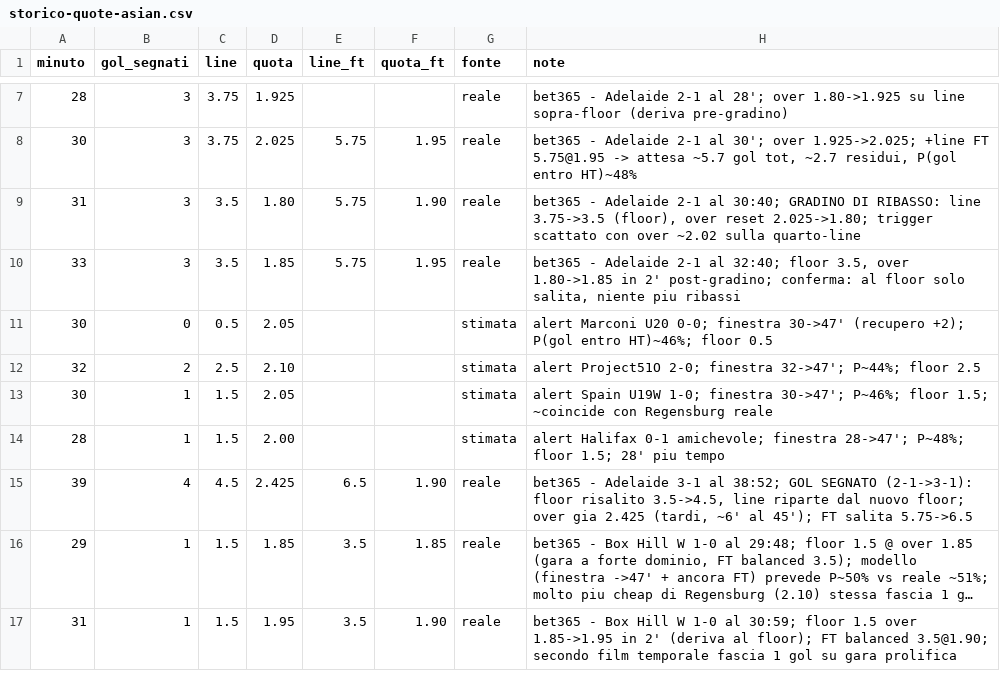
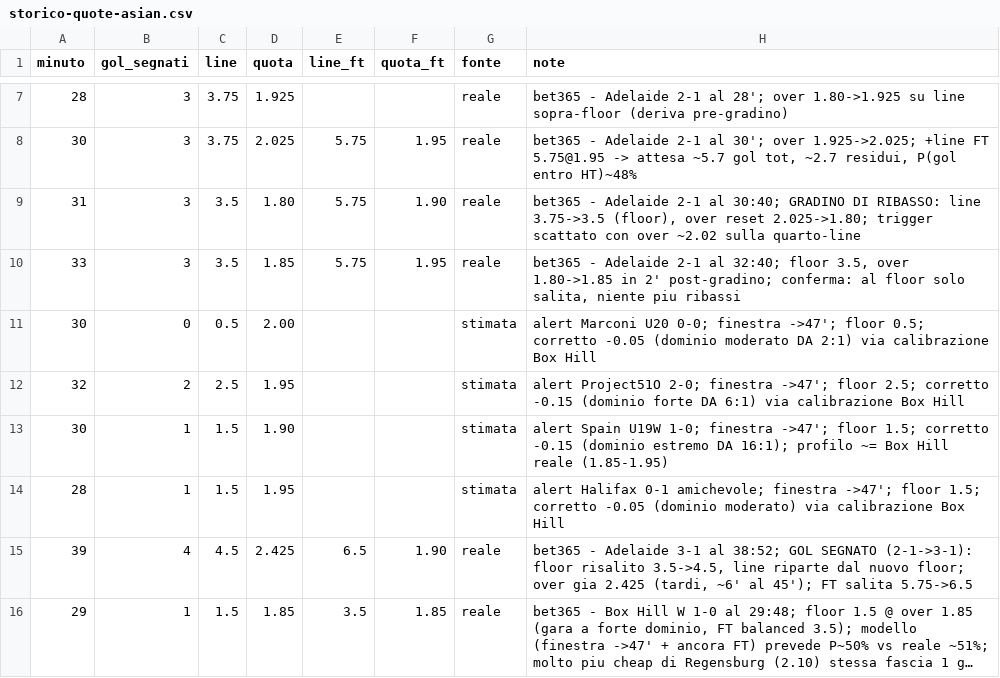
Before and after one commit to ST80Dev/BettingDiary, a CSV file: data/storico-quote-asian.csv, drawn as a sheet; only a part is shown, gaps mark what is left out; the shorter side is filled out with more unchanged rows; long unchanged cells end in ….

```diff
--- a/data/storico-quote-asian.csv
+++ b/data/storico-quote-asian.csv
@@ -10,6 +10,6 @@ minuto,gol_segnati,line,quota,line_ft,quota_ft,fonte,note
 33,3,3.5,1.85,5.75,1.95,reale,"bet365 - Adelaide 2-1 al 32:40; floor 3.5, over 1.80->1.85 in 2' post-gradino; conferma: al floor solo salita, niente piu ribassi"
-30,0,0.5,2.05,,,stimata,"alert Marconi U20 0-0; finestra 30->47' (recupero +2); P(gol entro HT)~46%; floor 0.5"
-32,2,2.5,2.10,,,stimata,"alert Project51O 2-0; finestra 32->47'; P~44%; floor 2.5"
-30,1,1.5,2.05,,,stimata,"alert Spain U19W 1-0; finestra 30->47'; P~46%; floor 1.5; ~coincide con Regensburg reale"
-28,1,1.5,2.00,,,stimata,"alert Halifax 0-1 amichevole; finestra 28->47'; P~48%; floor 1.5; 28' piu tempo"
+30,0,0.5,2.00,,,stimata,"alert Marconi U20 0-0; finestra ->47'; floor 0.5; corretto -0.05 (dominio moderato DA 2:1) via calibrazione Box Hill"
+32,2,2.5,1.95,,,stimata,"alert Project51O 2-0; finestra ->47'; floor 2.5; corretto -0.15 (dominio forte DA 6:1) via calibrazione Box Hill"
+30,1,1.5,1.90,,,stimata,"alert Spain U19W 1-0; finestra ->47'; floor 1.5; corretto -0.15 (dominio estremo DA 16:1); profilo ~= Box Hill reale (1.85-1.95)"
+28,1,1.5,1.95,,,stimata,"alert Halifax 0-1 amichevole; finestra ->47'; floor 1.5; corretto -0.05 (dominio moderato) via calibrazione Box Hill"
 39,4,4.5,2.425,6.5,1.90,reale,"bet365 - Adelaide 3-1 al 38:52; GOL SEGNATO (2-1->3-1): floor risalito 3.5->4.5, line riparte dal nuovo floor; over gia 2.425 (tardi, ~6' al 45'); FT salita 5.75->6.5"
```
Also changed, not shown: 1 other file.
